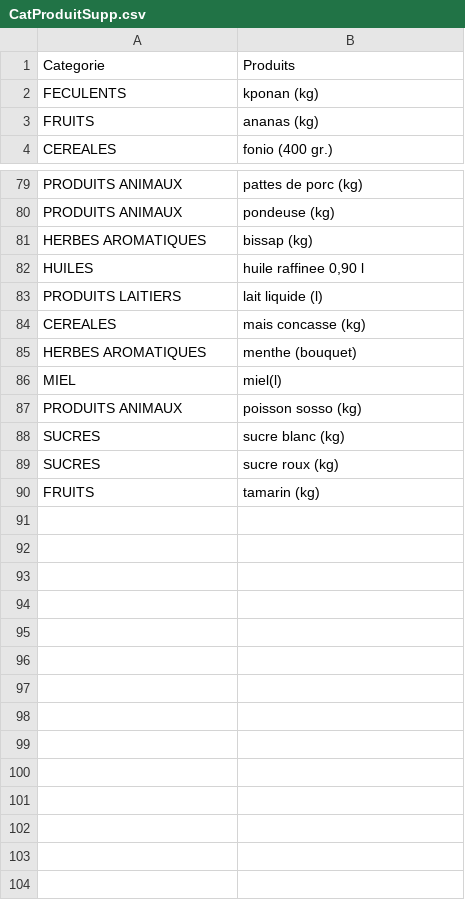
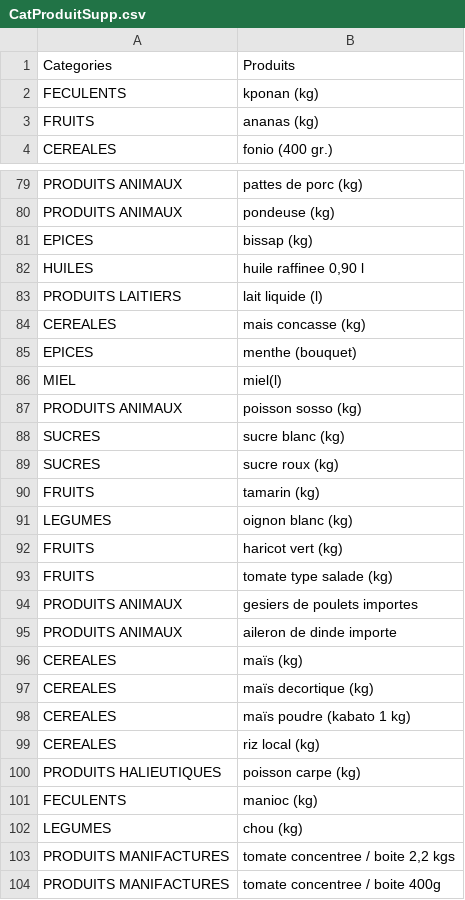
Before and after one commit to Welfare1/PricesStructuresProductsCI, a CSV file: data/CatProduitSupp.csv, drawn as a sheet; only a part is shown, gaps mark what is left out; the diff names each change by its address in the sheet, - before the commit and + after, or states it on an @@ line.

Commit message:
Matching des colonnes "Produits" des deux datasets. Ajout des lignes supplémentaires au dataset "CatProd".

```diff
--- a/data/CatProduitSupp.csv
+++ b/data/CatProduitSupp.csv
-A1: Categorie
+A1: Categories
-A81: HERBES AROMATIQUES
+A81: EPICES
-A85: HERBES AROMATIQUES
+A85: EPICES
+row 91: LEGUMES | oignon blanc (kg)
+row 92: FRUITS | haricot vert (kg)
+row 93: FRUITS | tomate type salade (kg)
+row 94: PRODUITS ANIMAUX | gesiers de poulets importes
+row 95: PRODUITS ANIMAUX | aileron de dinde importe
+row 96: CEREALES | maïs (kg)
+row 97: CEREALES | maïs decortique (kg)
+row 98: CEREALES | maïs poudre (kabato 1 kg)
+row 99: CEREALES | riz local (kg)
+row 100: PRODUITS HALIEUTIQUES | poisson carpe (kg)
+row 101: FECULENTS | manioc (kg)
+row 102: LEGUMES | chou (kg)
+row 103: PRODUITS MANIFACTURES | tomate concentree / boite 2,2 kgs
+row 104: PRODUITS MANIFACTURES | tomate concentree / boite 400g
```
Also changed, not shown: 2 other files.
